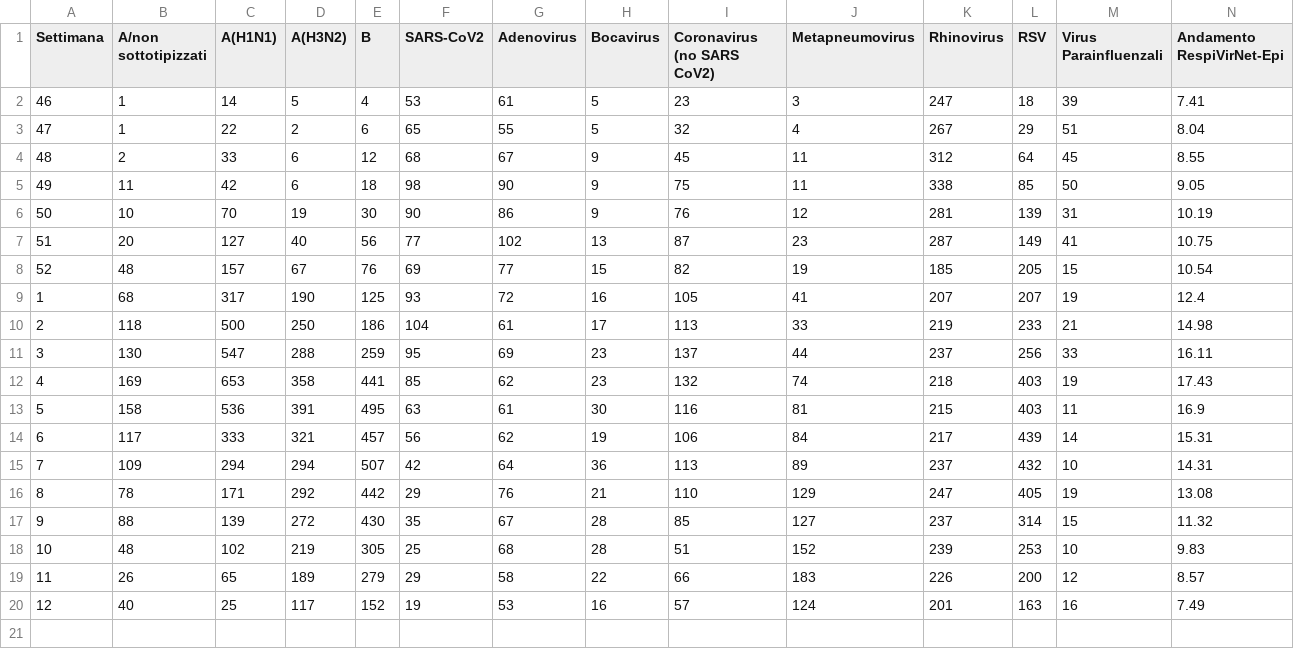
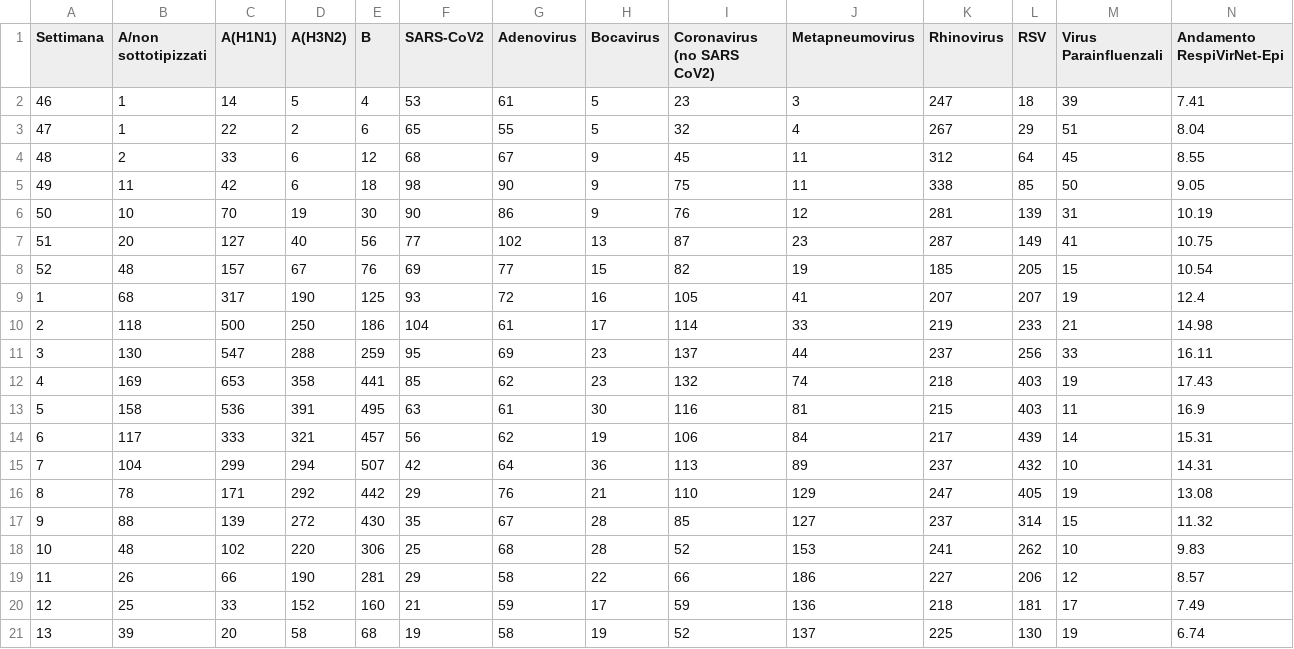
Before and after one commit to tommaso-bertola/influcast-visualizer, a CSV file: sorveglianza/andamento-settimanale-de.csv, drawn as a sheet.

```diff
--- a/sorveglianza/andamento-settimanale-de.csv
+++ b/sorveglianza/andamento-settimanale-de.csv
@@ -9,3 +9,3 @@
 "1",68,317,190,125,93,72,16,105,41,207,207,19,12.4
-"2",118,500,250,186,104,61,17,113,33,219,233,21,14.98
+"2",118,500,250,186,104,61,17,114,33,219,233,21,14.98
 "3",130,547,288,259,95,69,23,137,44,237,256,33,16.11
@@ -14,7 +14,8 @@
 "6",117,333,321,457,56,62,19,106,84,217,439,14,15.31
-"7",109,294,294,507,42,64,36,113,89,237,432,10,14.31
+"7",104,299,294,507,42,64,36,113,89,237,432,10,14.31
 "8",78,171,292,442,29,76,21,110,129,247,405,19,13.08
 "9",88,139,272,430,35,67,28,85,127,237,314,15,11.32
-"10",48,102,219,305,25,68,28,51,152,239,253,10,9.83
-"11",26,65,189,279,29,58,22,66,183,226,200,12,8.57
-"12",40,25,117,152,19,53,16,57,124,201,163,16,7.49
+"10",48,102,220,306,25,68,28,52,153,241,262,10,9.83
+"11",26,66,190,281,29,58,22,66,186,227,206,12,8.57
+"12",25,33,152,160,21,59,17,59,136,218,181,17,7.49
+"13",39,20,58,68,19,58,19,52,137,225,130,19,6.74
```
Also changed, not shown: compare_a_b_iss_influcast.csv, 17 other files.
